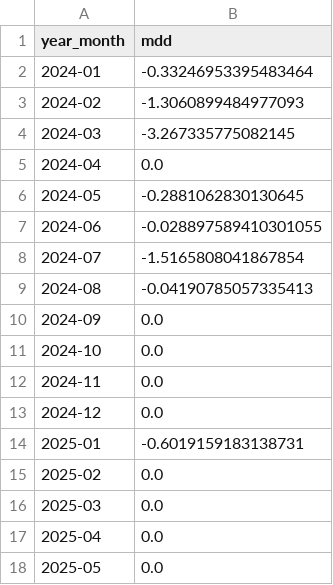
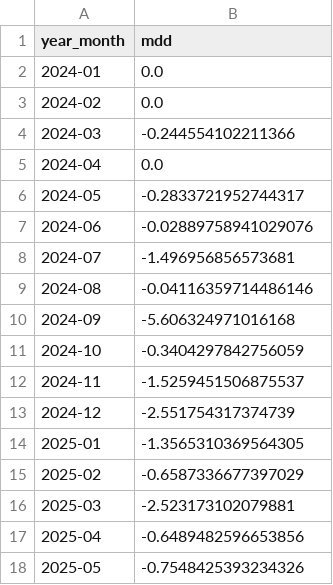
Before and after one commit to jd0713/hummusXBT, a CSV file: overlap_analysis/output/model_portfolio/model_portfolio_monthly_mdd.csv, drawn as a sheet.

```diff
--- a/overlap_analysis/output/model_portfolio/model_portfolio_monthly_mdd.csv
+++ b/overlap_analysis/output/model_portfolio/model_portfolio_monthly_mdd.csv
@@ -1,18 +1,18 @@
 year_month,mdd
-2024-01,-0.33246953395483464
-2024-02,-1.3060899484977093
-2024-03,-3.267335775082145
+2024-01,0.0
+2024-02,0.0
+2024-03,-0.244554102211366
 2024-04,0.0
-2024-05,-0.2881062830130645
-2024-06,-0.028897589410301055
-2024-07,-1.5165808041867854
-2024-08,-0.04190785057335413
-2024-09,0.0
-2024-10,0.0
-2024-11,0.0
-2024-12,0.0
-2025-01,-0.6019159183138731
-2025-02,0.0
-2025-03,0.0
-2025-04,0.0
-2025-05,0.0
+2024-05,-0.2833721952744317
+2024-06,-0.02889758941029076
+2024-07,-1.496956856573681
+2024-08,-0.04116359714486146
+2024-09,-5.606324971016168
+2024-10,-0.3404297842756059
+2024-11,-1.5259451506875537
+2024-12,-2.551754317374739
+2025-01,-1.3565310369564305
+2025-02,-0.6587336677397029
+2025-03,-2.523173102079881
+2025-04,-0.6489482596653856
+2025-05,-0.7548425393234326
```
Also changed, not shown: overlap_analysis/output/model_portfolio/model_portfolio_drawdown.csv, overlap_analysis/output/model_portfolio/model_portfolio_monthly_returns.csv, 17 other files.
